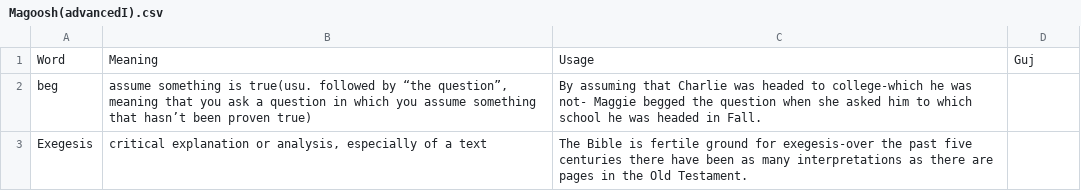
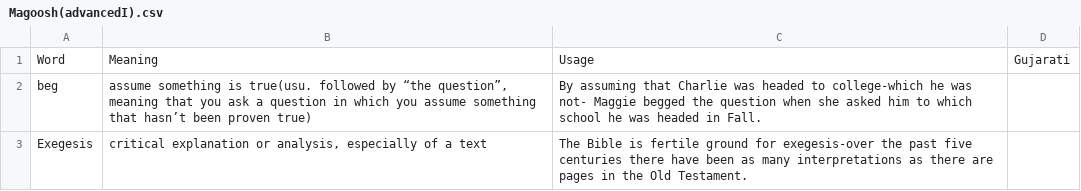
Before and after one commit to Dhruv-mak/Word-lists, a CSV file: Magoosh(advancedI).csv, drawn as a sheet; only a part is shown.

Commit message:
Update Magoosh(advancedI).csv

```diff
--- a/Magoosh(advancedI).csv
+++ b/Magoosh(advancedI).csv
@@ -1,2 +1,2 @@
-Word,Meaning,Usage,Guj
+Word,Meaning,Usage,Gujarati
 beg,"assume something is true(usu. followed by “the question”, meaning that you ask a question in which you assume something that hasn’t been proven true)",By assuming that Charlie was headed to college-which he was not- Maggie begged the question when she asked him to which school he was headed in Fall.,
```
